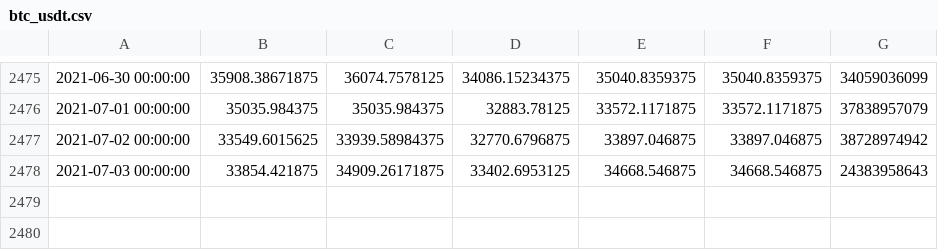
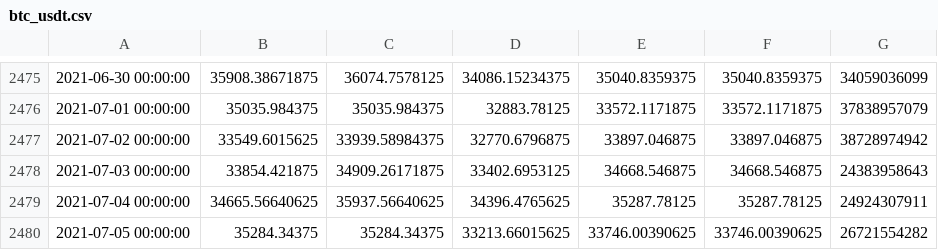
Before and after one commit to BlessedMut/Time-Series-Crypto, a CSV file: data/btc_usdt.csv, drawn as a sheet; only a part is shown, gaps mark what is left out; the diff names each change by its address in the sheet, - before the commit and + after, or states it on an @@ line.

Commit message:
Add files via upload

```diff
--- a/data/btc_usdt.csv
+++ b/data/btc_usdt.csv
+row 2479: 2021-07-04 00:00:00 | 34665.56640625 | 35937.56640625 | 34396.4765625 | 35287.78125 | 35287.78125 | 24924307911
+row 2480: 2021-07-05 00:00:00 | 35284.34375 | 35284.34375 | 33213.66015625 | 33746.00390625 | 33746.00390625 | 26721554282
```
